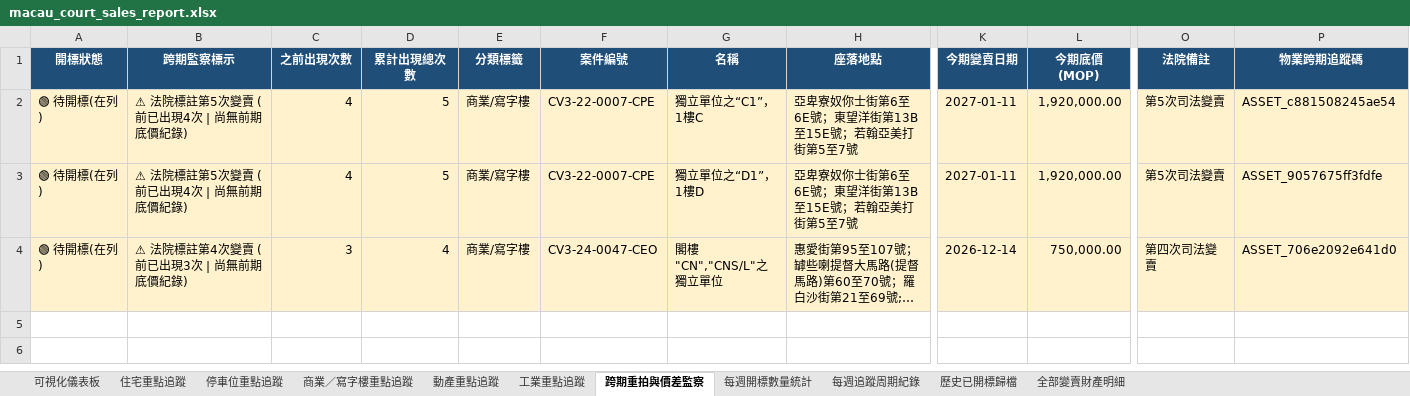
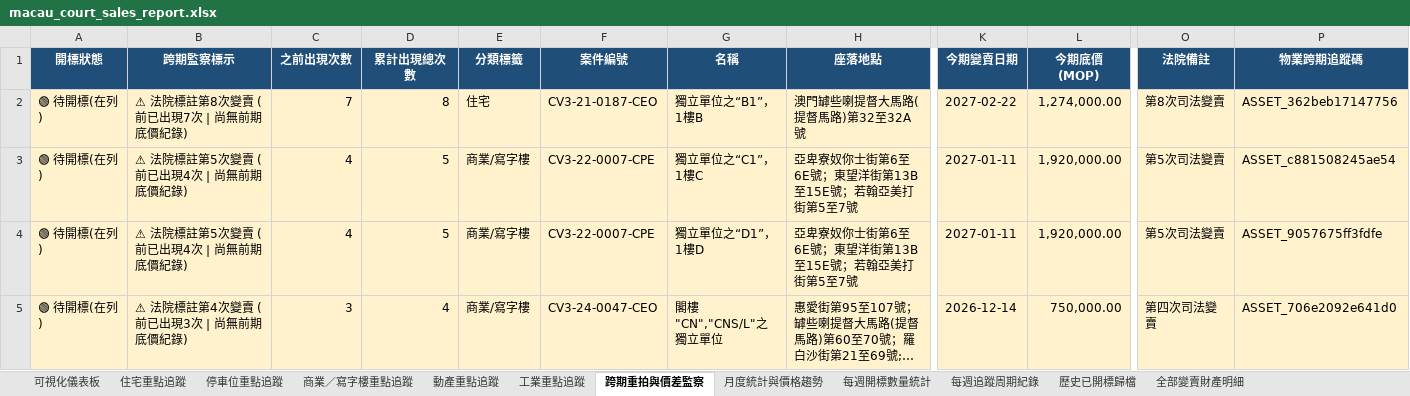
Before and after one commit to leichanseng-bit/macau-court-sales-tracker, an Excel workbook: macau_court_sales_report.xlsx, sheet 跨期重拍與價差監察, drawn as a sheet; only a part is shown, gaps mark what is left out; long unchanged cells end in …; values as stored, in another font and other column widths than the file's, no borders; rows hold the shown columns only; the diff names each change by its address in the sheet, - before the commit and + after, or states it on an @@ line.

```diff
--- a/macau_court_sales_report.xlsx (sheet 跨期重拍與價差監察)
+++ b/macau_court_sales_report.xlsx (sheet 跨期重拍與價差監察)
+sheet tab: 月度統計與價格趨勢
+row 2: 🟢 待開標(在列) | ⚠ 法院標註第8次變賣 (前已出現7次 | 尚無前期底價紀錄) | 7 | 8 | 住宅 | CV3-21-0187-CEO | 獨立單位之“B1”，1樓B | 澳門罅些喇提督大馬路(提督馬路)第32至32A號 | 2027-02-22 | 1,274,000.00 | 第8次司法變賣 | ASSET_362beb17147756
```
Also changed, not shown: sheet 全部變賣財產明細, sheet 住宅重點追蹤, sheet 商業／寫字樓重點追蹤, sheet 每週開標數量統計, sheet 每週追蹤周期紀錄, sheet 可視化儀表板, charts or pictures, 4 other files.
